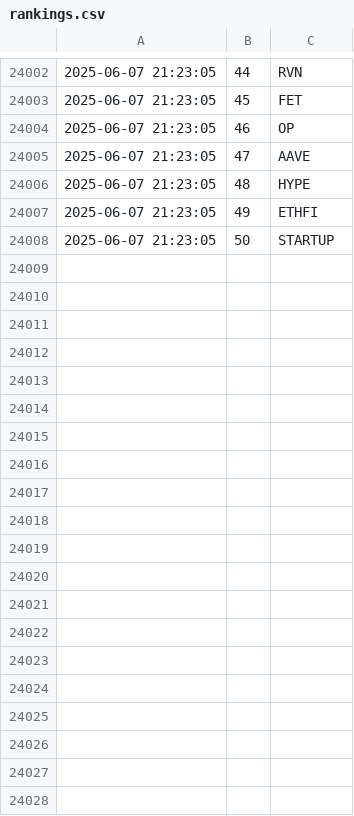
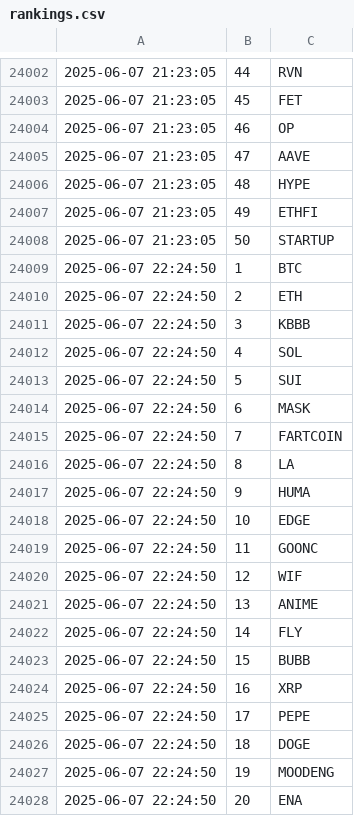
Before and after one commit to jan-mon/mexcrank, a CSV file: rankings.csv, drawn as a sheet; only a part is shown, gaps mark what is left out; the diff covers the shown part only; the diff names each change by its address in the sheet, - before the commit and + after, or states it on an @@ line.

```diff
--- a/rankings.csv
+++ b/rankings.csv
+row 24009: 2025-06-07 22:24:50 | 1 | BTC
+row 24010: 2025-06-07 22:24:50 | 2 | ETH
+row 24011: 2025-06-07 22:24:50 | 3 | KBBB
+row 24012: 2025-06-07 22:24:50 | 4 | SOL
+row 24013: 2025-06-07 22:24:50 | 5 | SUI
+row 24014: 2025-06-07 22:24:50 | 6 | MASK
+row 24015: 2025-06-07 22:24:50 | 7 | FARTCOIN
+row 24016: 2025-06-07 22:24:50 | 8 | LA
+row 24017: 2025-06-07 22:24:50 | 9 | HUMA
+row 24018: 2025-06-07 22:24:50 | 10 | EDGE
+row 24019: 2025-06-07 22:24:50 | 11 | GOONC
+row 24020: 2025-06-07 22:24:50 | 12 | WIF
+row 24021: 2025-06-07 22:24:50 | 13 | ANIME
+row 24022: 2025-06-07 22:24:50 | 14 | FLY
+row 24023: 2025-06-07 22:24:50 | 15 | BUBB
+row 24024: 2025-06-07 22:24:50 | 16 | XRP
+row 24025: 2025-06-07 22:24:50 | 17 | PEPE
+row 24026: 2025-06-07 22:24:50 | 18 | DOGE
+row 24027: 2025-06-07 22:24:50 | 19 | MOODENG
+row 24028: 2025-06-07 22:24:50 | 20 | ENA
```
Also changed, not shown: 30 added rows elsewhere in this file.
